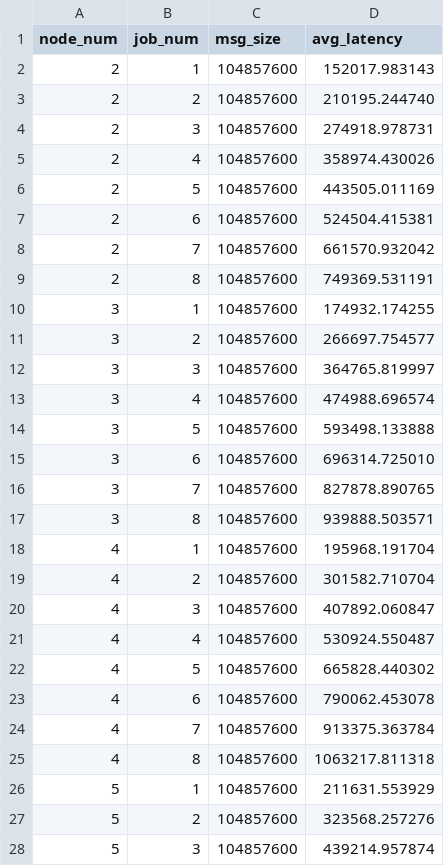
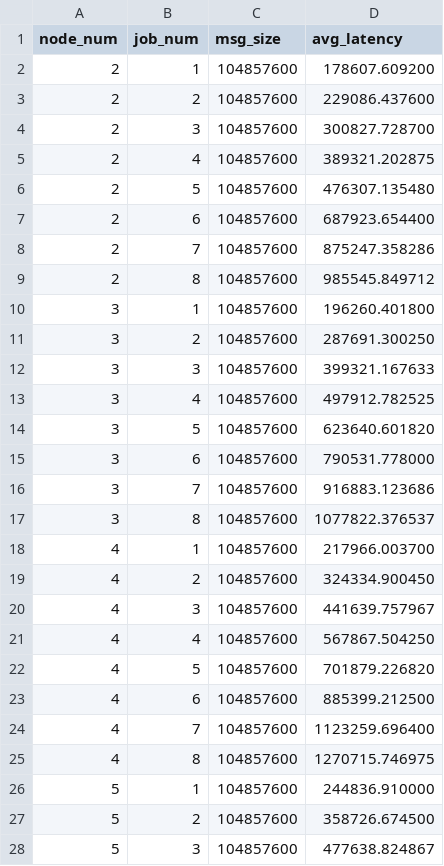
Before and after one commit to shyhuai/dl_scheduling, a CSV file: network_contention/results.csv, drawn as a sheet; only a part is shown; the diff covers the shown part only.

Commit message:
revise results

```diff
--- a/network_contention/results.csv
+++ b/network_contention/results.csv
@@ -1,28 +1,28 @@
 node_num,job_num,msg_size,avg_latency
-2,1,104857600,152017.983143
-2,2,104857600,210195.244740
-2,3,104857600,274918.978731
-2,4,104857600,358974.430026
-2,5,104857600,443505.011169
-2,6,104857600,524504.415381
-2,7,104857600,661570.932042
-2,8,104857600,749369.531191
-3,1,104857600,174932.174255
-3,2,104857600,266697.754577
-3,3,104857600,364765.819997
-3,4,104857600,474988.696574
-3,5,104857600,593498.133888
-3,6,104857600,696314.725010
-3,7,104857600,827878.890765
-3,8,104857600,939888.503571
-4,1,104857600,195968.191704
-4,2,104857600,301582.710704
-4,3,104857600,407892.060847
-4,4,104857600,530924.550487
-4,5,104857600,665828.440302
-4,6,104857600,790062.453078
-4,7,104857600,913375.363784
-4,8,104857600,1063217.811318
-5,1,104857600,211631.553929
-5,2,104857600,323568.257276
-5,3,104857600,439214.957874
+2,1,104857600,178607.609200
+2,2,104857600,229086.437600
+2,3,104857600,300827.728700
+2,4,104857600,389321.202875
+2,5,104857600,476307.135480
+2,6,104857600,687923.654400
+2,7,104857600,875247.358286
+2,8,104857600,985545.849712
+3,1,104857600,196260.401800
+3,2,104857600,287691.300250
+3,3,104857600,399321.167633
+3,4,104857600,497912.782525
+3,5,104857600,623640.601820
+3,6,104857600,790531.778000
+3,7,104857600,916883.123686
+3,8,104857600,1077822.376537
+4,1,104857600,217966.003700
+4,2,104857600,324334.900450
+4,3,104857600,441639.757967
+4,4,104857600,567867.504250
+4,5,104857600,701879.226820
+4,6,104857600,885399.212500
+4,7,104857600,1123259.696400
+4,8,104857600,1270715.746975
+5,1,104857600,244836.910000
+5,2,104857600,358726.674500
+5,3,104857600,477638.824867
```
Also changed, not shown: 29 edited cells elsewhere in this file, 1 other file.
